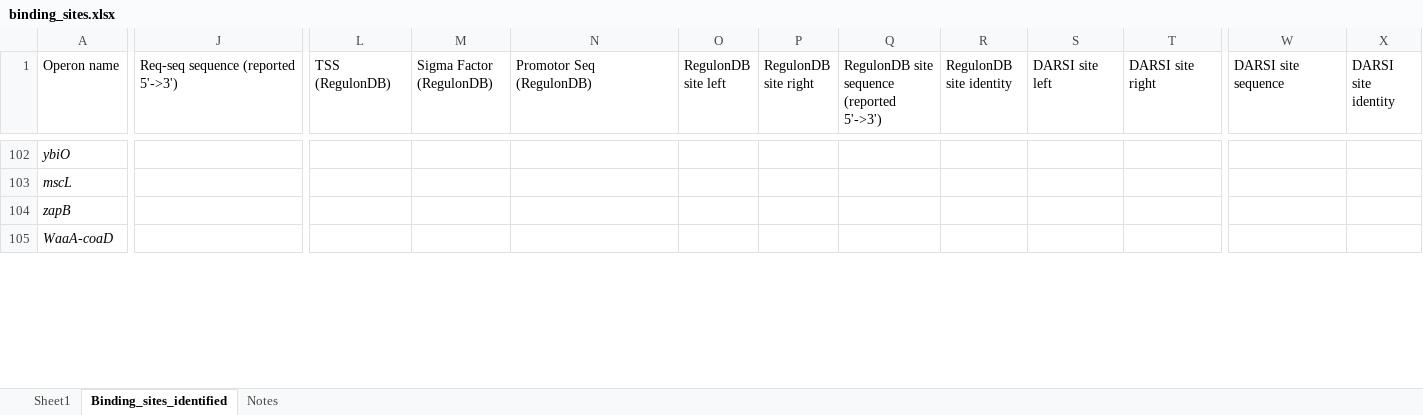
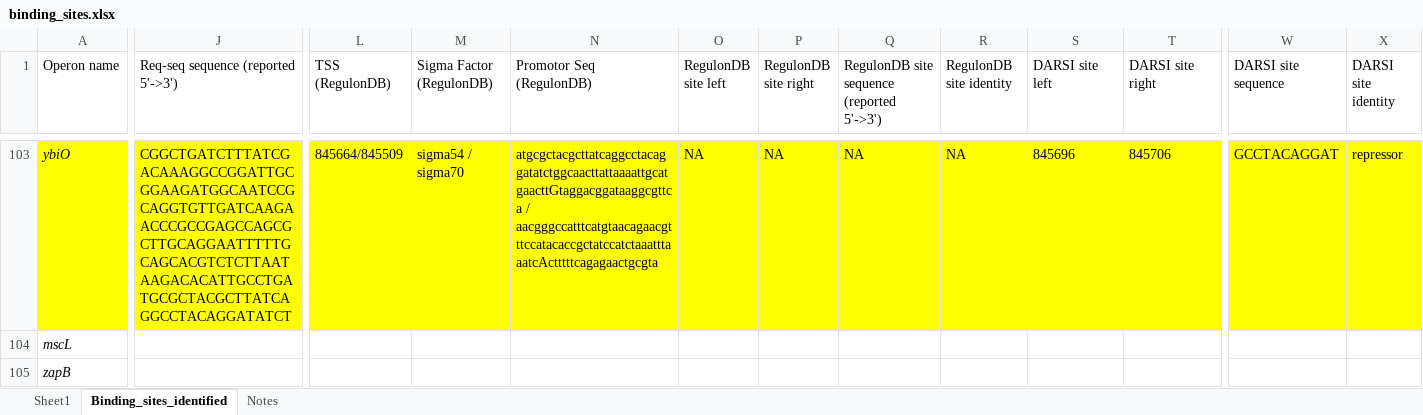
Before and after one commit to armankarshenas/DARSI, an Excel workbook: data/binding_sites.xlsx, sheet Binding_sites_identified, drawn as a sheet; only a part is shown, gaps mark what is left out; the shorter side is filled out with more unchanged rows; values as stored, in another font and other column widths than the file's, no borders; addresses are those after the commit; the diff covers the shown part only; the diff names each change by its address in the sheet, - before the commit and + after, or states it on an @@ line.

```diff
--- a/data/binding_sites.xlsx (sheet Binding_sites_identified)
+++ b/data/binding_sites.xlsx (sheet Binding_sites_identified)
-A103:J103 fill: none
+A103:J103 fill: #FFFF00
-J103: (empty)
+J103: CGGCTGATCTTTATCGACAAAGGCCGGATTGCGGAAGATGGCAATCCGCAGGTGTTGATCAAGAACCCGCCGAGCCAGCGCTTGCAGGAATTTTTGCAGCACGTCTCTTAATAAGACACATTGCCTGATGCGCTACGCTTATCAGGCCTACAGGATATCT
-L103 (TSS (RegulonDB)): (empty)
+L103 (TSS (RegulonDB)): 845664/845509
-L103:T103 fill: none
+L103:T103 fill: #FFFF00
-M103 (Sigma Factor (RegulonDB)): (empty)
+M103 (Sigma Factor (RegulonDB)): sigma54 / sigma70
-N103 (Promotor Seq (RegulonDB)): (empty)
+N103 (Promotor Seq (RegulonDB)): atgcgctacgcttatcaggcctacaggatatctggcaacttattaaaattgcatgaacttGtaggacggataaggcgttca / aacgggccatttcatgtaacagaacgtttccatacaccgctatccatctaaatttaaatcActttttcagagaactgcgta
-O103 (RegulonDB site left): (empty)
+O103 (RegulonDB site left): NA
-P103 (RegulonDB site right): (empty)
+P103 (RegulonDB site right): NA
-Q103: (empty)
+Q103: NA
-R103 (RegulonDB site identity): (empty)
+R103 (RegulonDB site identity): NA
-S103 (DARSI site left): (empty)
+S103 (DARSI site left): 845696
-T103 (DARSI site right): (empty)
+T103 (DARSI site right): 845706
-W103 (DARSI site sequence): (empty)
+W103 (DARSI site sequence): GCCTACAGGAT
-W103:X103 fill: none
+W103:X103 fill: #FFFF00
-X103 (DARSI site identity): (empty)
+X103 (DARSI site identity): repressor
```
Also changed, not shown: 1 added row, 37 edited cells and cell formats elsewhere in this sheet, formulas that keep their value, 8 other files.
